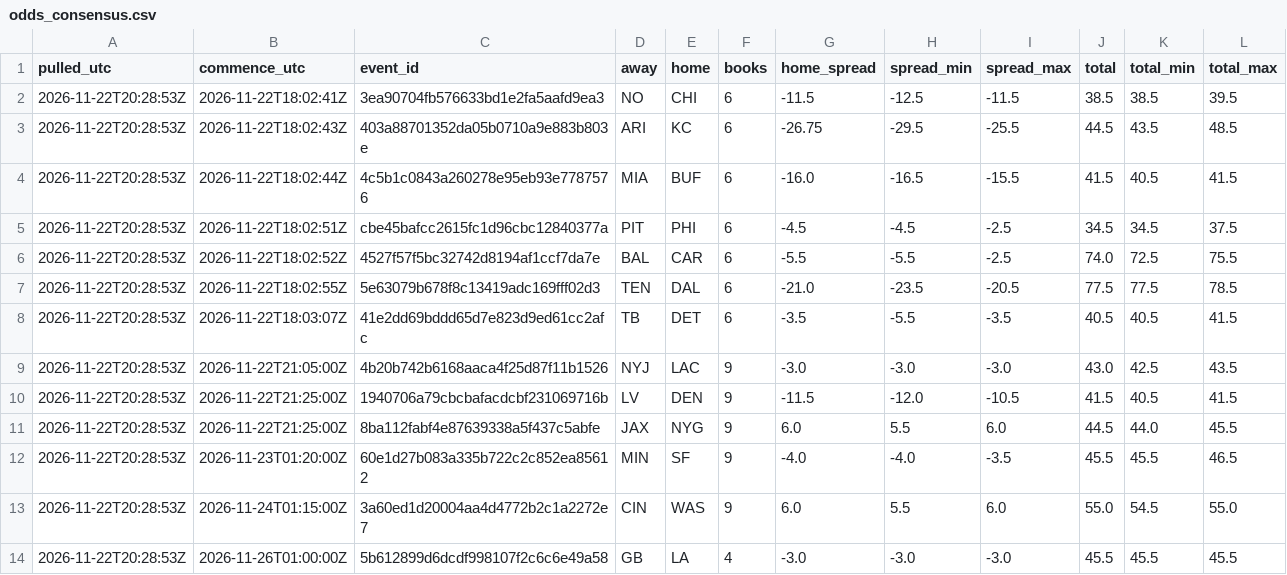
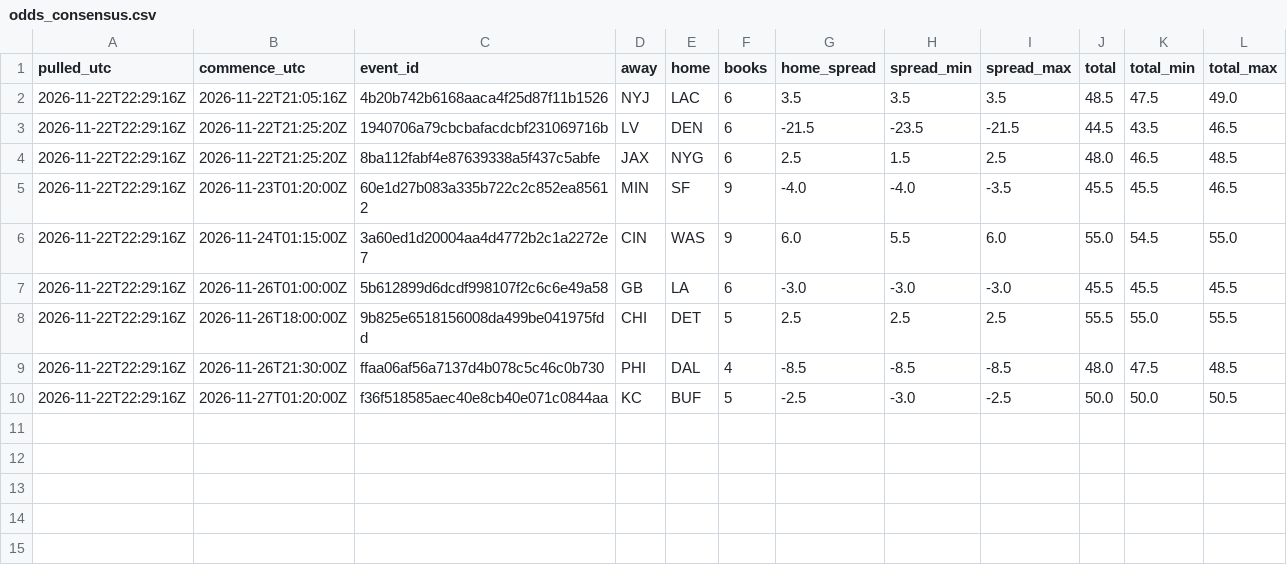
Before and after one commit to stevopotpie/gridline, a CSV file: odds/odds_consensus.csv, drawn as a sheet.

```diff
--- a/odds/odds_consensus.csv
+++ b/odds/odds_consensus.csv
@@ -1,14 +1,10 @@
 pulled_utc,commence_utc,event_id,away,home,books,home_spread,spread_min,spread_max,total,total_min,total_max
-2026-11-22T20:28:53Z,2026-11-22T18:02:41Z,3ea90704fb576633bd1e2fa5aafd9ea3,NO,CHI,6,-11.5,-12.5,-11.5,38.5,38.5,39.5
-2026-11-22T20:28:53Z,2026-11-22T18:02:43Z,403a88701352da05b0710a9e883b803e,ARI,KC,6,-26.75,-29.5,-25.5,44.5,43.5,48.5
-2026-11-22T20:28:53Z,2026-11-22T18:02:44Z,4c5b1c0843a260278e95eb93e7787576,MIA,BUF,6,-16.0,-16.5,-15.5,41.5,40.5,41.5
-2026-11-22T20:28:53Z,2026-11-22T18:02:51Z,cbe45bafcc2615fc1d96cbc12840377a,PIT,PHI,6,-4.5,-4.5,-2.5,34.5,34.5,37.5
-2026-11-22T20:28:53Z,2026-11-22T18:02:52Z,4527f57f5bc32742d8194af1ccf7da7e,BAL,CAR,6,-5.5,-5.5,-2.5,74.0,72.5,75.5
-2026-11-22T20:28:53Z,2026-11-22T18:02:55Z,5e63079b678f8c13419adc169fff02d3,TEN,DAL,6,-21.0,-23.5,-20.5,77.5,77.5,78.5
-2026-11-22T20:28:53Z,2026-11-22T18:03:07Z,41e2dd69bddd65d7e823d9ed61cc2afc,TB,DET,6,-3.5,-5.5,-3.5,40.5,40.5,41.5
-2026-11-22T20:28:53Z,2026-11-22T21:05:00Z,4b20b742b6168aaca4f25d87f11b1526,NYJ,LAC,9,-3.0,-3.0,-3.0,43.0,42.5,43.5
-2026-11-22T20:28:53Z,2026-11-22T21:25:00Z,1940706a79cbcbafacdcbf231069716b,LV,DEN,9,-11.5,-12.0,-10.5,41.5,40.5,41.5
-2026-11-22T20:28:53Z,2026-11-22T21:25:00Z,8ba112fabf4e87639338a5f437c5abfe,JAX,NYG,9,6.0,5.5,6.0,44.5,44.0,45.5
-2026-11-22T20:28:53Z,2026-11-23T01:20:00Z,60e1d27b083a335b722c2c852ea85612,MIN,SF,9,-4.0,-4.0,-3.5,45.5,45.5,46.5
-2026-11-22T20:28:53Z,2026-11-24T01:15:00Z,3a60ed1d20004aa4d4772b2c1a2272e7,CIN,WAS,9,6.0,5.5,6.0,55.0,54.5,55.0
-2026-11-22T20:28:53Z,2026-11-26T01:00:00Z,5b612899d6dcdf998107f2c6c6e49a58,GB,LA,4,-3.0,-3.0,-3.0,45.5,45.5,45.5
+2026-11-22T22:29:16Z,2026-11-22T21:05:16Z,4b20b742b6168aaca4f25d87f11b1526,NYJ,LAC,6,3.5,3.5,3.5,48.5,47.5,49.0
+2026-11-22T22:29:16Z,2026-11-22T21:25:20Z,1940706a79cbcbafacdcbf231069716b,LV,DEN,6,-21.5,-23.5,-21.5,44.5,43.5,46.5
+2026-11-22T22:29:16Z,2026-11-22T21:25:20Z,8ba112fabf4e87639338a5f437c5abfe,JAX,NYG,6,2.5,1.5,2.5,48.0,46.5,48.5
+2026-11-22T22:29:16Z,2026-11-23T01:20:00Z,60e1d27b083a335b722c2c852ea85612,MIN,SF,9,-4.0,-4.0,-3.5,45.5,45.5,46.5
+2026-11-22T22:29:16Z,2026-11-24T01:15:00Z,3a60ed1d20004aa4d4772b2c1a2272e7,CIN,WAS,9,6.0,5.5,6.0,55.0,54.5,55.0
+2026-11-22T22:29:16Z,2026-11-26T01:00:00Z,5b612899d6dcdf998107f2c6c6e49a58,GB,LA,6,-3.0,-3.0,-3.0,45.5,45.5,45.5
+2026-11-22T22:29:16Z,2026-11-26T18:00:00Z,9b825e6518156008da499be041975fdd,CHI,DET,5,2.5,2.5,2.5,55.5,55.0,55.5
+2026-11-22T22:29:16Z,2026-11-26T21:30:00Z,ffaa06af56a7137d4b078c5c46c0b730,PHI,DAL,4,-8.5,-8.5,-8.5,48.0,47.5,48.5
+2026-11-22T22:29:16Z,2026-11-27T01:20:00Z,f36f518585aec40e8cb40e071c0844aa,KC,BUF,5,-2.5,-3.0,-2.5,50.0,50.0,50.5
```
Also changed, not shown: odds/odds_latest.csv, 1 other file.
